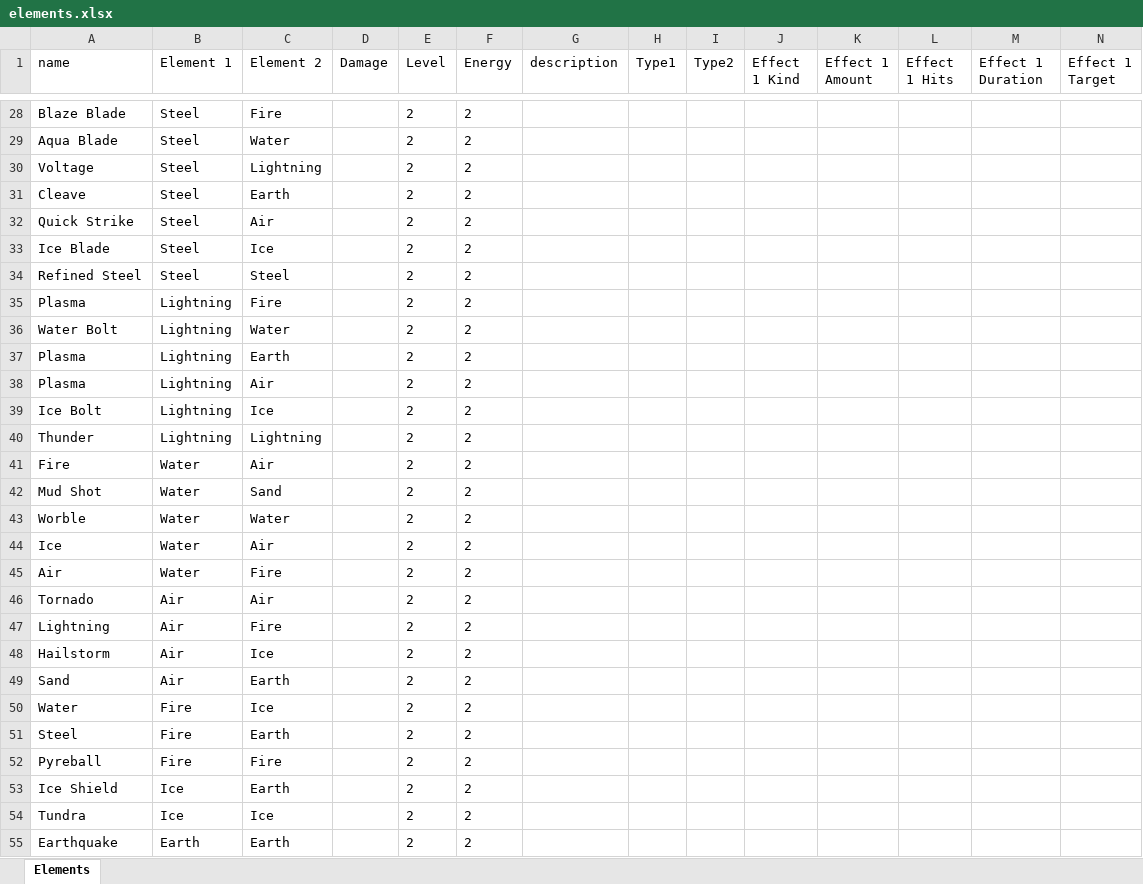
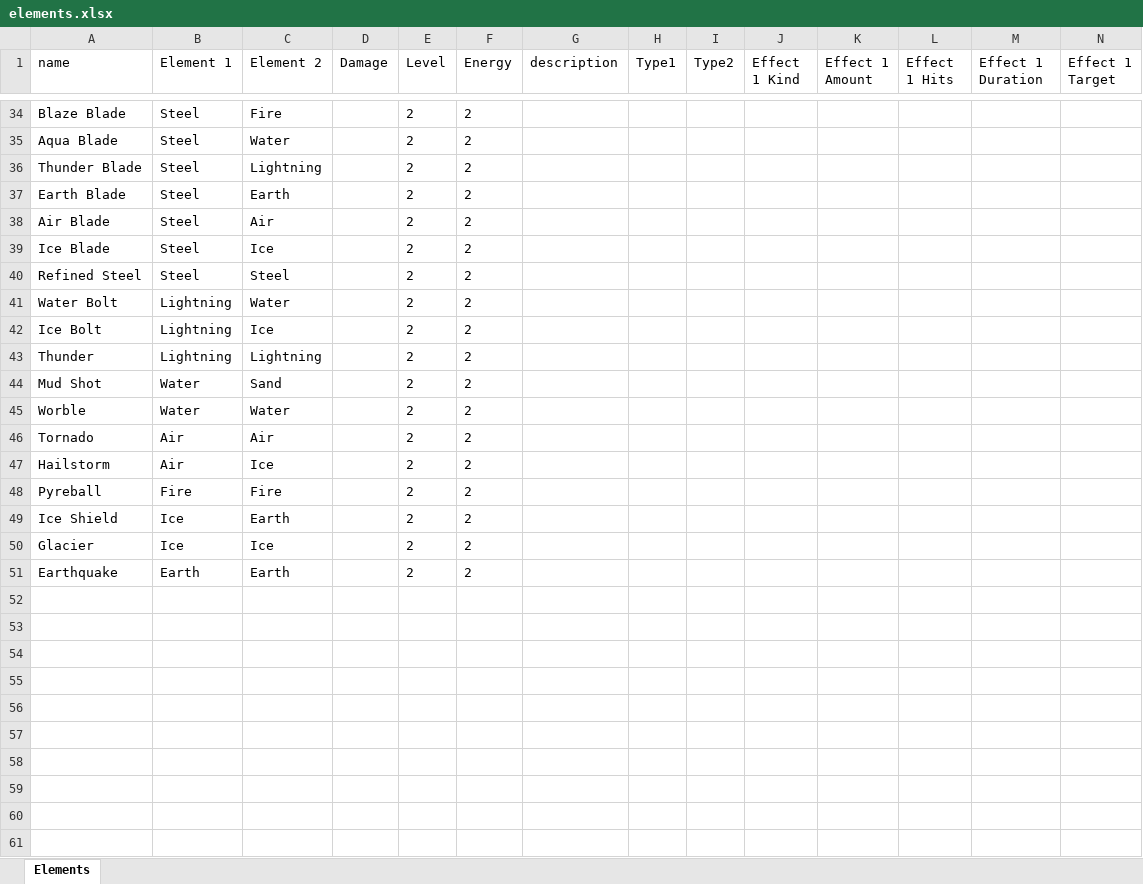
Before and after one commit to wwestfall91/Wade.Land, an Excel workbook: elements.xlsx, sheet Elements, drawn as a sheet; only a part is shown, gaps mark what is left out; values as stored, in another font and other column widths than the file's, no borders; removed rows and columns are numbered as before the commit, all else as after; rows hold the shown columns only; the diff covers the shown part only; the diff names each change by its address in the sheet, - before the commit and + after, or states it on an @@ line.

Commit message:
Build: (a9ff39d) Add images for all spells and elements

```diff
--- a/elements.xlsx (sheet Elements)
+++ b/elements.xlsx (sheet Elements)
-A36 (name): Voltage
+A36 (name): Thunder Blade
-A37 (name): Cleave
+A37 (name): Earth Blade
-A38 (name): Quick Strike
+A38 (name): Air Blade
-row 35: Plasma | Lightning | Fire |  | 2 | 2
-row 37: Plasma | Lightning | Earth |  | 2 | 2
-row 38: Plasma | Lightning | Air |  | 2 | 2
-row 41: Fire | Water | Air |  | 2 | 2
-row 44: Ice | Water | Air |  | 2 | 2
-row 45: Air | Water | Fire |  | 2 | 2
-row 47: Lightning | Air | Fire |  | 2 | 2
-row 49: Sand | Air | Earth |  | 2 | 2
-row 50: Water | Fire | Ice |  | 2 | 2
-row 51: Steel | Fire | Earth |  | 2 | 2
-A50 (name): Tundra
+A50 (name): Glacier
```
Also changed, not shown: 10 added rows, 4 removed rows and 9 edited cells elsewhere in this sheet, 3 other files.
